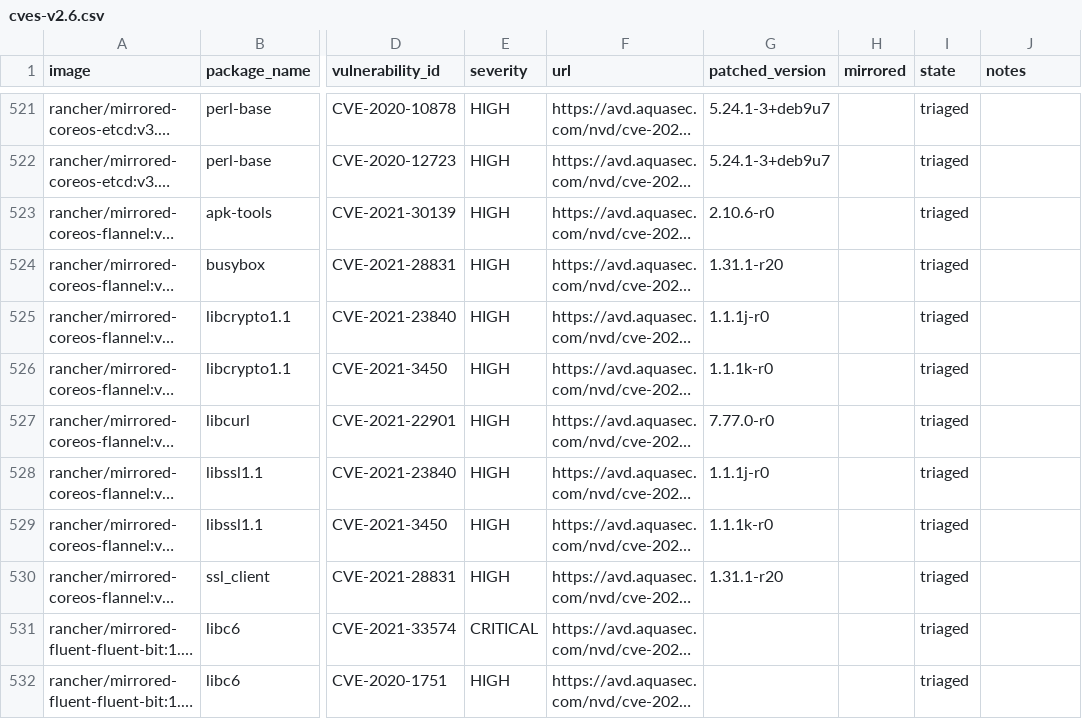
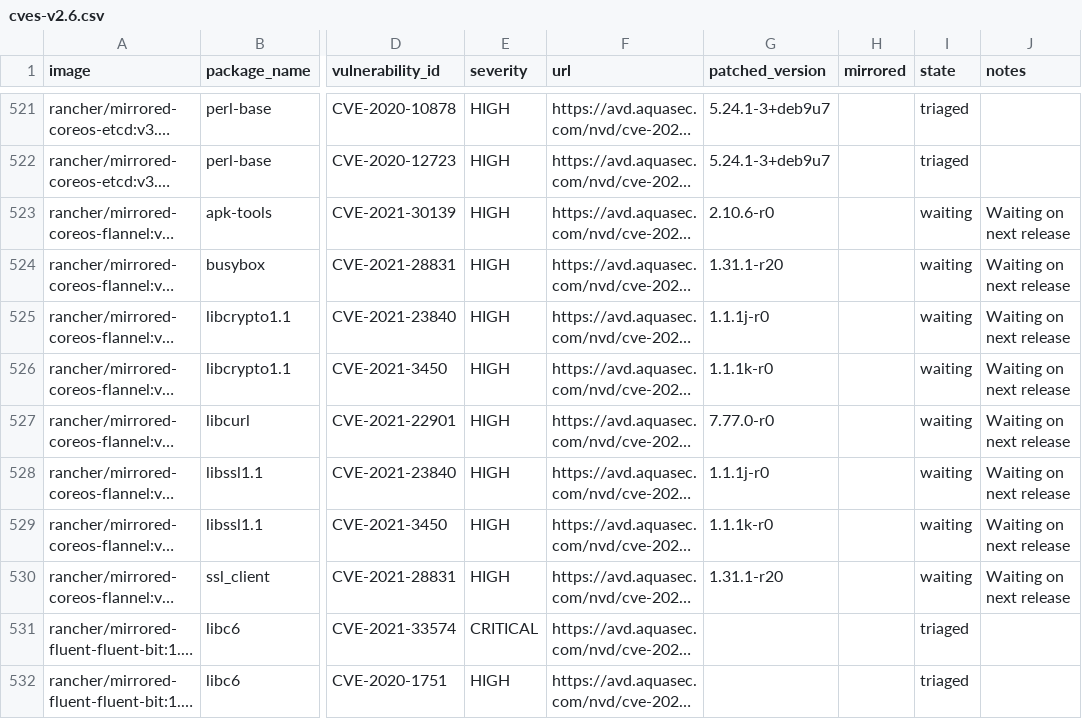
Before and after one commit to jiaqiluo/image-scanning, a CSV file: docs/_data/cves-v2.6.csv, drawn as a sheet; only a part is shown, gaps mark what is left out; long unchanged cells end in …; the diff names each change by its address in the sheet, - before the commit and + after, or states it on an @@ line.

Commit message:
Mark mirrored-coreos-flannel CVEs as "waiting"
The reported CVEs all come from the base alpine image version 3.12.3.
The Dockerfile sets the image version as 3.12[1], which means on the
next build the latest 3.12.x image will be used, which includes the
fixes for all reported CVEs.

[1] https://github.com/flannel-io/flannel/blob/0083735ef9a28fbd5c8bc05f207bc17dfa176514/Dockerfile.amd64#L1

```diff
--- a/docs/_data/cves-v2.6.csv
+++ b/docs/_data/cves-v2.6.csv
-I523:I530 (state): triaged
+I523:I530 (state): waiting
-J523:J530 (notes): (empty)
+J523:J530 (notes): Waiting on next release
```
